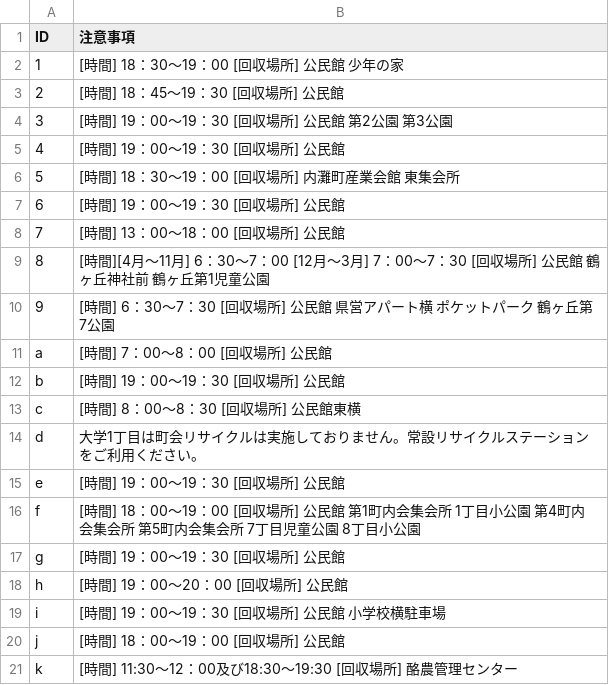
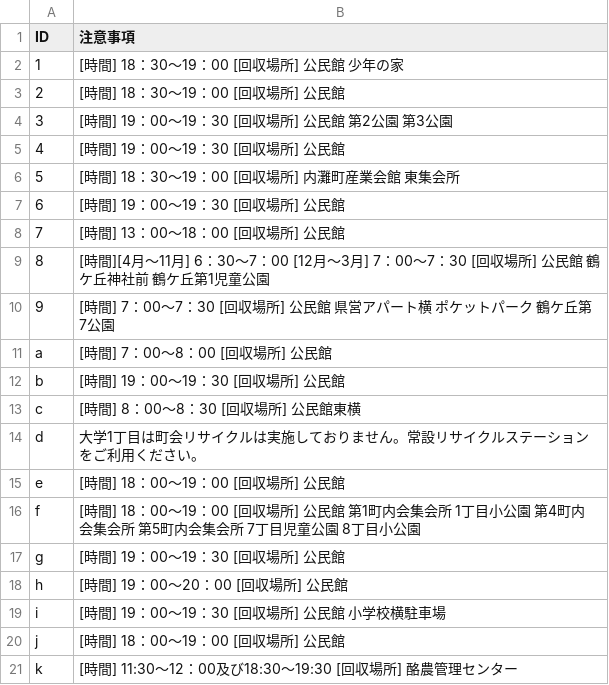
Before and after one commit to uchinada5374/5374, a CSV file: data/remarks.csv, drawn as a sheet.

Commit message:
Update remarks.csv

```diff
--- a/data/remarks.csv
+++ b/data/remarks.csv
@@ -2,3 +2,3 @@ ID,注意事項
 1,[時間] 18：30～19：00 [回収場所] 公民館 少年の家
-2,[時間] 18：45～19：30 [回収場所] 公民館
+2,[時間] 18：30～19：00 [回収場所] 公民館
 3,[時間] 19：00～19：30 [回収場所] 公民館 第2公園 第3公園
@@ -8,4 +8,4 @@ ID,注意事項
 7,[時間] 13：00～18：00 [回収場所] 公民館
-8,[時間][4月～11月] 6：30～7：00 [12月〜3月] 7：00～7：30 [回収場所] 公民館 鶴ヶ丘神社前 鶴ヶ丘第1児童公園
-9,[時間] 6：30～7：30 [回収場所] 公民館 県営アパート横 ポケットパーク 鶴ヶ丘第7公園
+8,[時間][4月～11月] 6：30～7：00 [12月〜3月] 7：00～7：30 [回収場所] 公民館 鶴ケ丘神社前 鶴ケ丘第1児童公園
+9,[時間] 7：00～7：30 [回収場所] 公民館 県営アパート横 ポケットパーク 鶴ケ丘第7公園
 a,[時間] 7：00～8：00 [回収場所] 公民館
@@ -14,3 +14,3 @@ c,[時間] 8：00～8：30 [回収場所] 公民館東横
 d,大学1丁目は町会リサイクルは実施しておりません。常設リサイクルステーションをご利用ください。
-e,[時間] 19：00～19：30 [回収場所] 公民館
+e,[時間] 18：00～19：00 [回収場所] 公民館
 f,[時間] 18：00～19：00 [回収場所] 公民館 第1町内会集会所 1丁目小公園 第4町内会集会所 第5町内会集会所 7丁目児童公園 8丁目小公園
```
